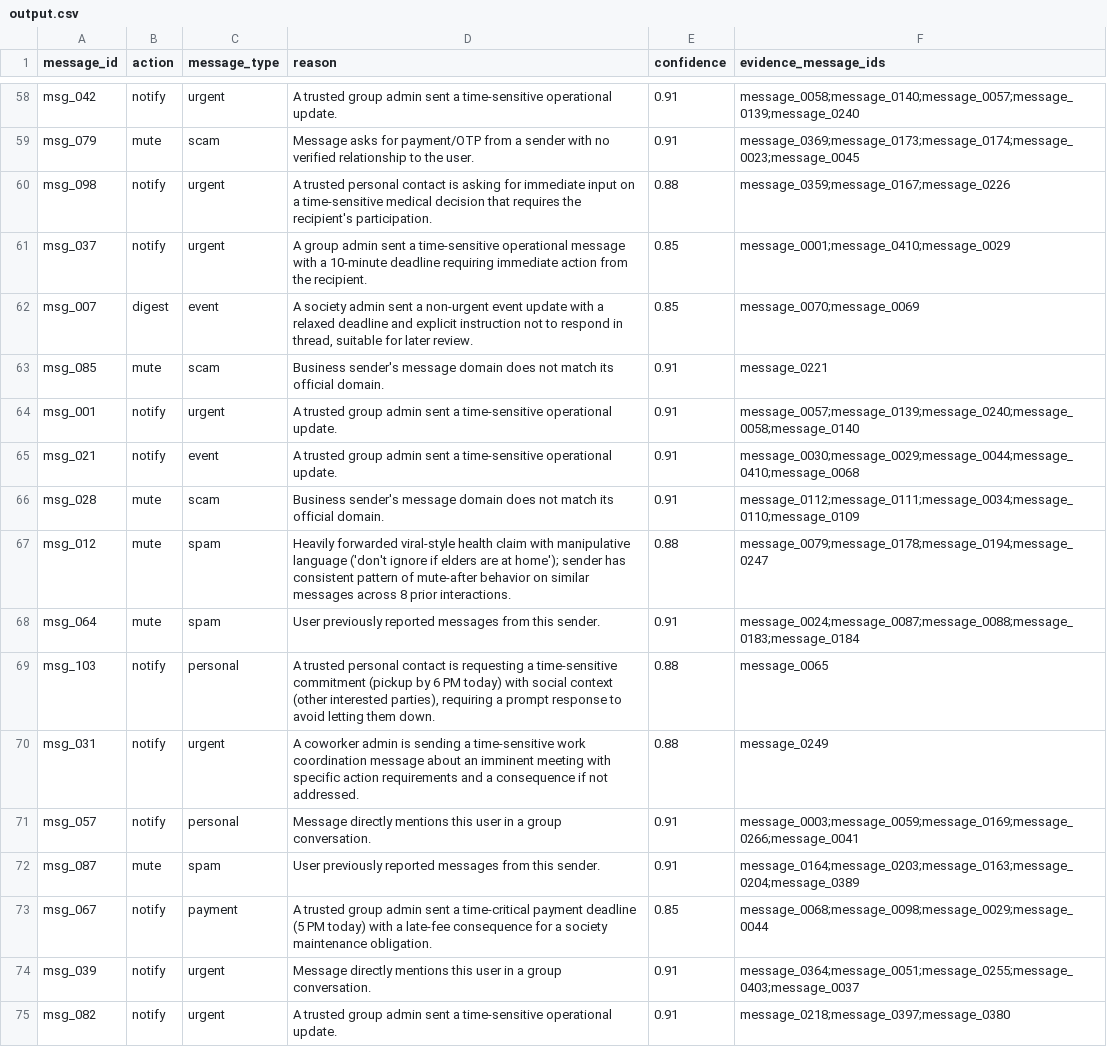
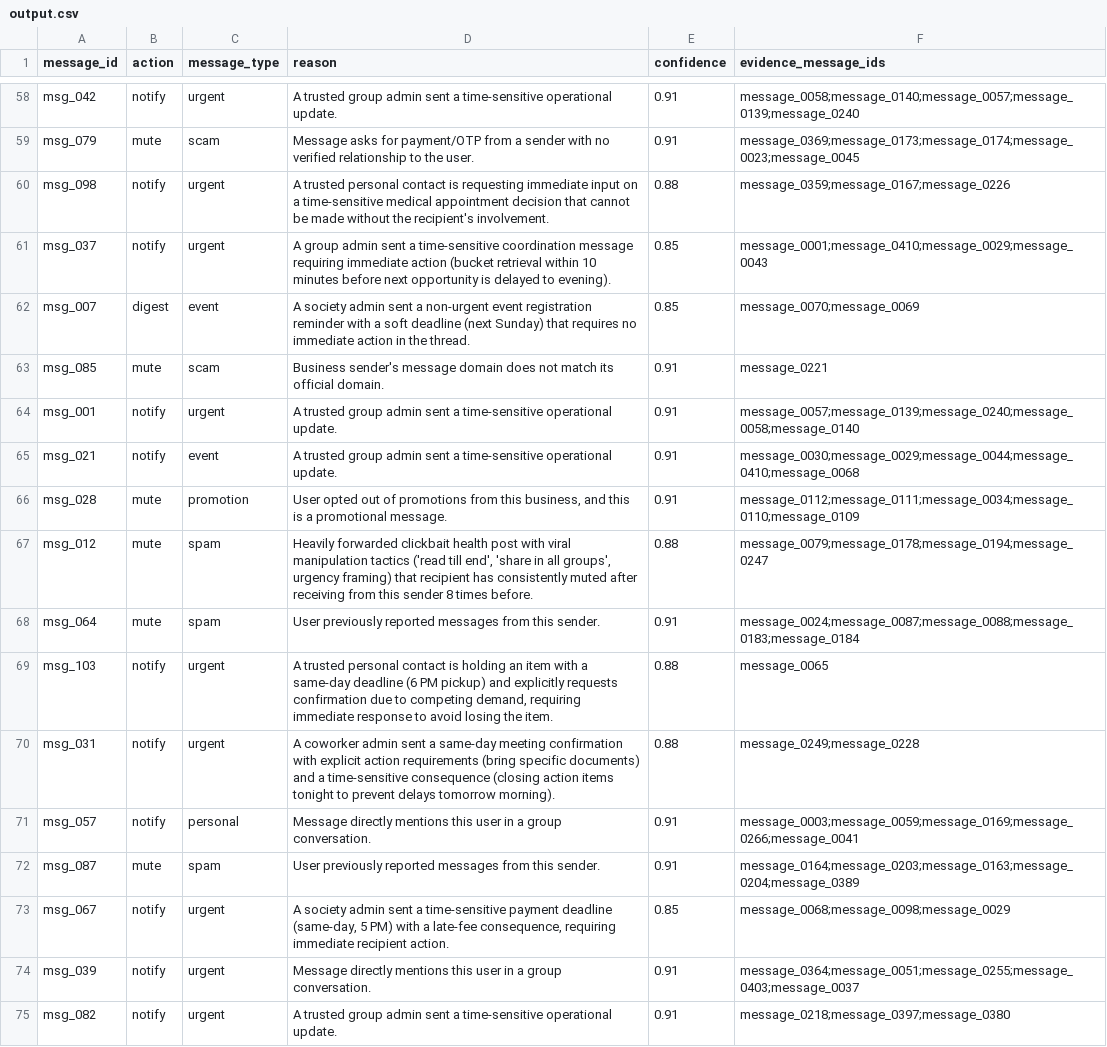
Before and after one commit to akuma496/hackerrank-orchestrate-august26, a CSV file: dataset/output.csv, drawn as a sheet; only a part is shown, gaps mark what is left out; the diff covers the shown part only.

```diff
--- a/dataset/output.csv
+++ b/dataset/output.csv
@@ -59,5 +59,5 @@ msg_042,notify,urgent,A trusted group admin sent a time-sensitive operational up
 msg_079,mute,scam,Message asks for payment/OTP from a sender with no verified relationship to the user.,0.91,message_0369;message_0173;message_0174;message_0023;message_0045
-msg_098,notify,urgent,A trusted personal contact is asking for immediate input on a time-sensitive medical decision that requires the recipient's participation.,0.88,message_0359;message_0167;message_0226
-msg_037,notify,urgent,A group admin sent a time-sensitive operational message with a 10-minute deadline requiring immediate action from the recipient.,0.85,message_0001;message_0410;message_0029
-msg_007,digest,event,"A society admin sent a non-urgent event update with a relaxed deadline and explicit instruction not to respond in thread, suitable for later review.",0.85,message_0070;message_0069
+msg_098,notify,urgent,A trusted personal contact is requesting immediate input on a time-sensitive medical appointment decision that cannot be made without the recipient's involvement.,0.88,message_0359;message_0167;message_0226
+msg_037,notify,urgent,A group admin sent a time-sensitive coordination message requiring immediate action (bucket retrieval within 10 minutes before next opportunity is delayed to evening).,0.85,message_0001;message_0410;message_0029;message_0043
+msg_007,digest,event,A society admin sent a non-urgent event registration reminder with a soft deadline (next Sunday) that requires no immediate action in the thread.,0.85,message_0070;message_0069
 msg_085,mute,scam,Business sender's message domain does not match its official domain.,0.91,message_0221
@@ -65,10 +65,10 @@ msg_001,notify,urgent,A trusted group admin sent a time-sensitive operational up
 msg_021,notify,event,A trusted group admin sent a time-sensitive operational update.,0.91,message_0030;message_0029;message_0044;message_0410;message_0068
-msg_028,mute,scam,Business sender's message domain does not match its official domain.,0.91,message_0112;message_0111;message_0034;message_0110;message_0109
-msg_012,mute,spam,Heavily forwarded viral-style health claim with manipulative language ('don't ignore if elders are at home'); sender has consistent pattern of mute-after behavior on similar messages across 8 prior interactions.,0.88,message_0079;message_0178;message_0194;message_0247
+msg_028,mute,promotion,"User opted out of promotions from this business, and this is a promotional message.",0.91,message_0112;message_0111;message_0034;message_0110;message_0109
+msg_012,mute,spam,"Heavily forwarded clickbait health post with viral manipulation tactics ('read till end', 'share in all groups', urgency framing) that recipient has consistently muted after receiving from this sender 8 times before.",0.88,message_0079;message_0178;message_0194;message_0247
 msg_064,mute,spam,User previously reported messages from this sender.,0.91,message_0024;message_0087;message_0088;message_0183;message_0184
-msg_103,notify,personal,"A trusted personal contact is requesting a time-sensitive commitment (pickup by 6 PM today) with social context (other interested parties), requiring a prompt response to avoid letting them down.",0.88,message_0065
-msg_031,notify,urgent,A coworker admin is sending a time-sensitive work coordination message about an imminent meeting with specific action requirements and a consequence if not addressed.,0.88,message_0249
+msg_103,notify,urgent,"A trusted personal contact is holding an item with a same-day deadline (6 PM pickup) and explicitly requests confirmation due to competing demand, requiring immediate response to avoid losing the item.",0.88,message_0065
+msg_031,notify,urgent,A coworker admin sent a same-day meeting confirmation with explicit action requirements (bring specific documents) and a time-sensitive consequence (closing action items tonight to prevent delays tomorrow morning).,0.88,message_0249;message_0228
 msg_057,notify,personal,Message directly mentions this user in a group conversation.,0.91,message_0003;message_0059;message_0169;message_0266;message_0041
 msg_087,mute,spam,User previously reported messages from this sender.,0.91,message_0164;message_0203;message_0163;message_0204;message_0389
-msg_067,notify,payment,A trusted group admin sent a time-critical payment deadline (5 PM today) with a late-fee consequence for a society maintenance obligation.,0.85,message_0068;message_0098;message_0029;message_0044
+msg_067,notify,urgent,"A society admin sent a time-sensitive payment deadline (same-day, 5 PM) with a late-fee consequence, requiring immediate recipient action.",0.85,message_0068;message_0098;message_0029
 msg_039,notify,urgent,Message directly mentions this user in a group conversation.,0.91,message_0364;message_0051;message_0255;message_0403;message_0037
```
Also changed, not shown: 104 edited cells elsewhere in this file, 8 other files.
